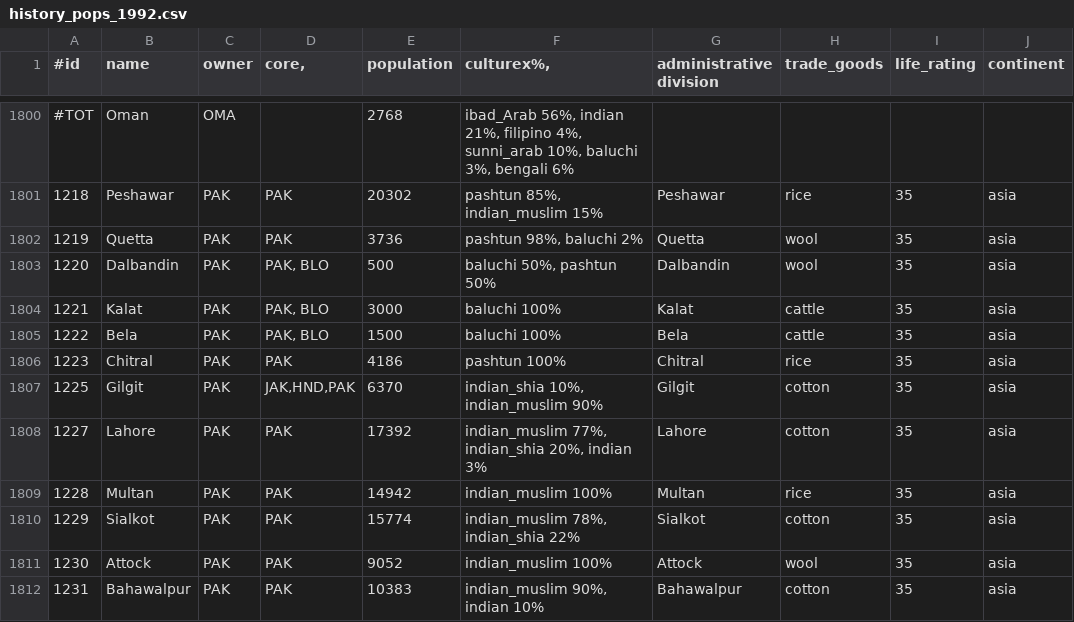
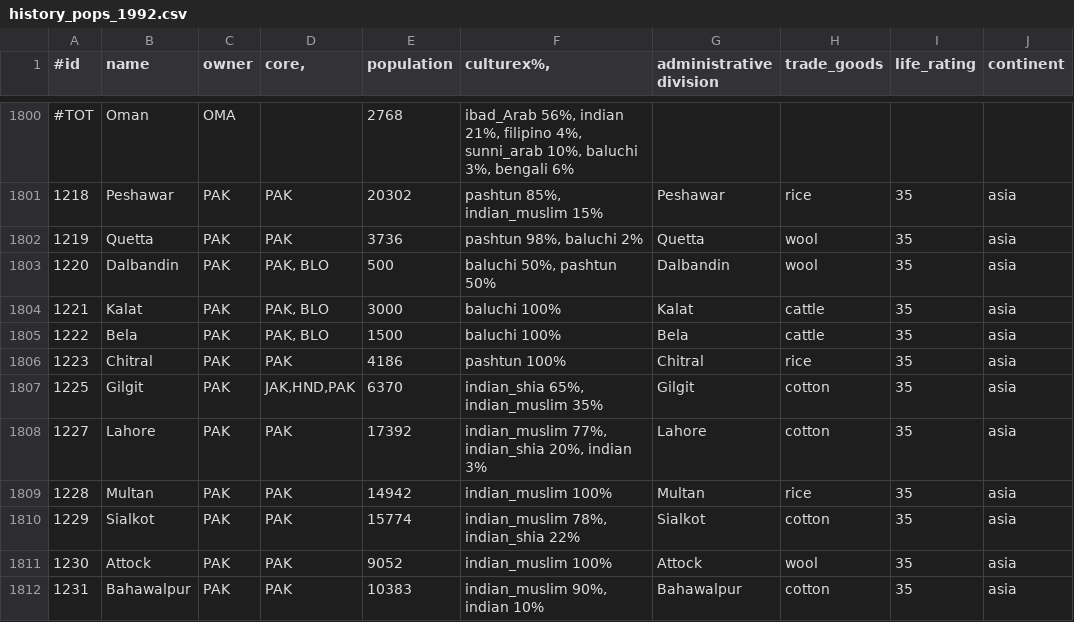
Before and after one commit to simsulla/nwomod, a CSV file: NWO/doc/history_pops_1992.csv, drawn as a sheet; only a part is shown, gaps mark what is left out.

```diff
--- a/NWO/doc/history_pops_1992.csv
+++ b/NWO/doc/history_pops_1992.csv
@@ -1806,3 +1806,3 @@
 1223;Chitral;PAK;PAK;4186;pashtun 100%;Chitral;rice;35;"asia"
-1225;Gilgit;PAK;JAK,HND,PAK;6370;indian_shia 10%, indian_muslim 90%;Gilgit;cotton;35;"asia"
+1225;Gilgit;PAK;JAK,HND,PAK;6370;indian_shia 65%, indian_muslim 35%;Gilgit;cotton;35;"asia"
 1227;Lahore;PAK;PAK;17392;indian_muslim 77%, indian_shia 20%, indian 3%;Lahore;cotton;35;"asia"
```
Also changed, not shown: NWO/doc/history_pops_1946.csv, 9 other files.
